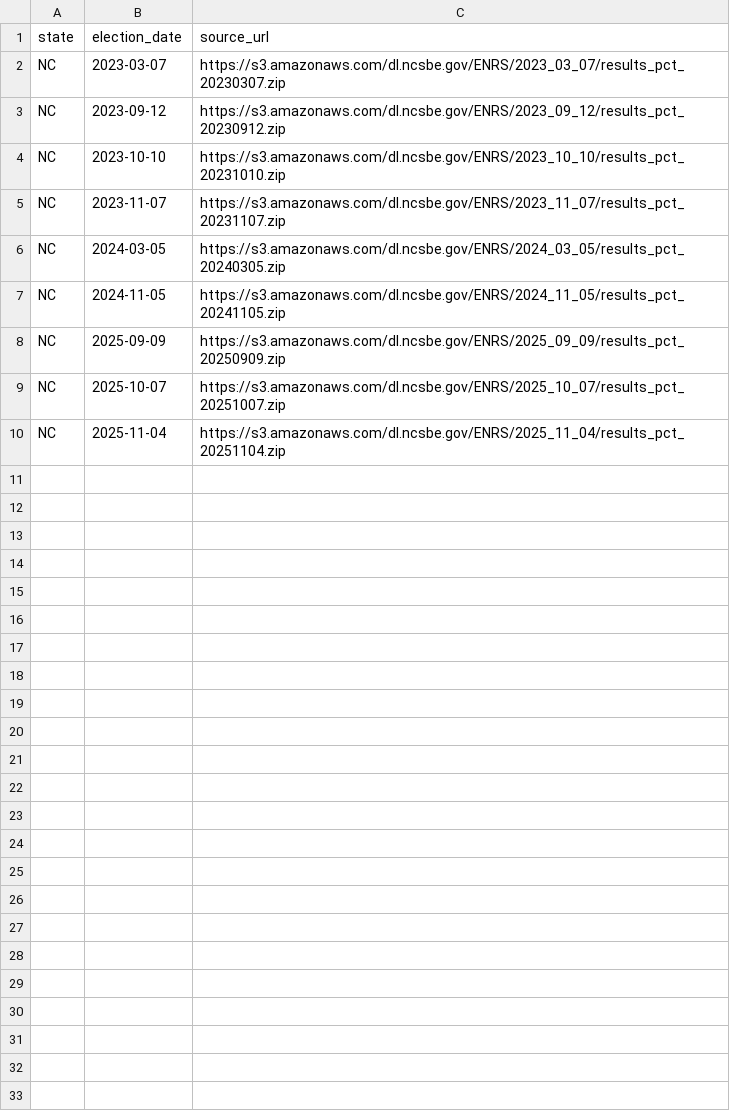
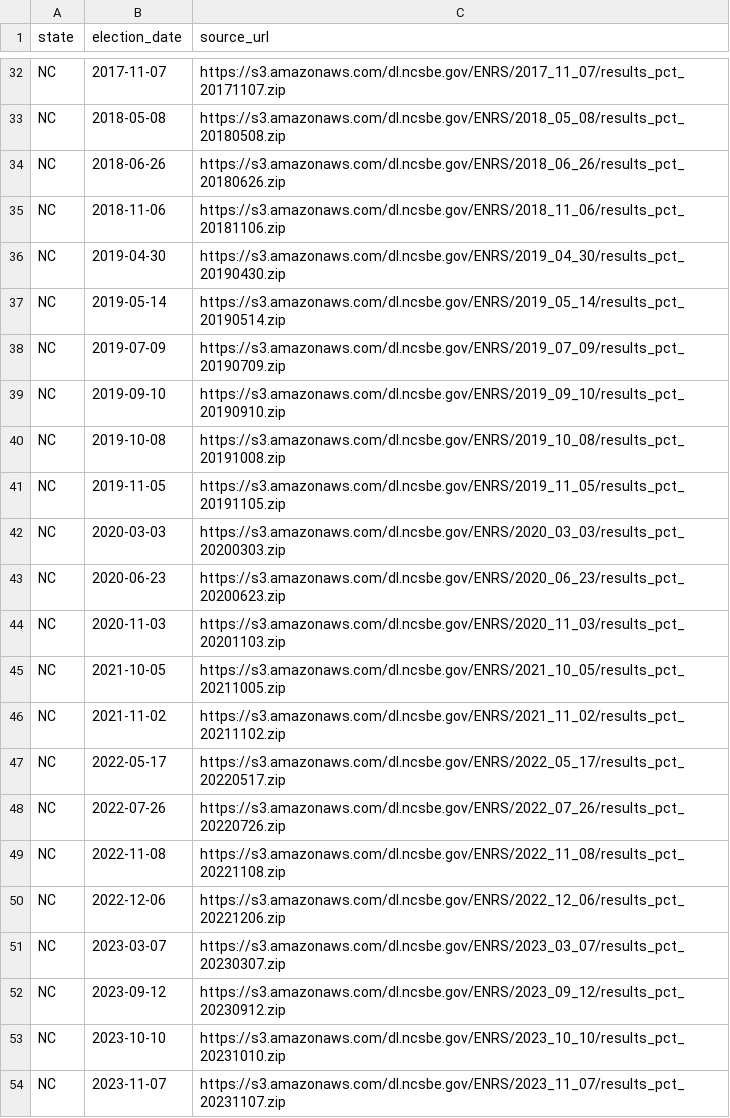
Before and after one commit to gchickering21/DownBallotR, a CSV file: inst/extdata/nc_manifest.csv, drawn as a sheet; only a part is shown, gaps mark what is left out; the shorter side is filled out with more unchanged rows; the diff covers the shown part only; the diff names each change by its address in the sheet, - before the commit and + after, or states it on an @@ line.

```diff
--- a/inst/extdata/nc_manifest.csv
+++ b/inst/extdata/nc_manifest.csv
+row 32: NC | 2017-11-07 | https://s3.amazonaws.com/dl.ncsbe.gov/ENRS/2017_11_07/results_pct_20171107.zip
+row 33: NC | 2018-05-08 | https://s3.amazonaws.com/dl.ncsbe.gov/ENRS/2018_05_08/results_pct_20180508.zip
+row 34: NC | 2018-06-26 | https://s3.amazonaws.com/dl.ncsbe.gov/ENRS/2018_06_26/results_pct_20180626.zip
+row 35: NC | 2018-11-06 | https://s3.amazonaws.com/dl.ncsbe.gov/ENRS/2018_11_06/results_pct_20181106.zip
+row 36: NC | 2019-04-30 | https://s3.amazonaws.com/dl.ncsbe.gov/ENRS/2019_04_30/results_pct_20190430.zip
+row 37: NC | 2019-05-14 | https://s3.amazonaws.com/dl.ncsbe.gov/ENRS/2019_05_14/results_pct_20190514.zip
+row 38: NC | 2019-07-09 | https://s3.amazonaws.com/dl.ncsbe.gov/ENRS/2019_07_09/results_pct_20190709.zip
+row 39: NC | 2019-09-10 | https://s3.amazonaws.com/dl.ncsbe.gov/ENRS/2019_09_10/results_pct_20190910.zip
+row 40: NC | 2019-10-08 | https://s3.amazonaws.com/dl.ncsbe.gov/ENRS/2019_10_08/results_pct_20191008.zip
+row 41: NC | 2019-11-05 | https://s3.amazonaws.com/dl.ncsbe.gov/ENRS/2019_11_05/results_pct_20191105.zip
+row 42: NC | 2020-03-03 | https://s3.amazonaws.com/dl.ncsbe.gov/ENRS/2020_03_03/results_pct_20200303.zip
+row 43: NC | 2020-06-23 | https://s3.amazonaws.com/dl.ncsbe.gov/ENRS/2020_06_23/results_pct_20200623.zip
+row 44: NC | 2020-11-03 | https://s3.amazonaws.com/dl.ncsbe.gov/ENRS/2020_11_03/results_pct_20201103.zip
+row 45: NC | 2021-10-05 | https://s3.amazonaws.com/dl.ncsbe.gov/ENRS/2021_10_05/results_pct_20211005.zip
+row 46: NC | 2021-11-02 | https://s3.amazonaws.com/dl.ncsbe.gov/ENRS/2021_11_02/results_pct_20211102.zip
+row 47: NC | 2022-05-17 | https://s3.amazonaws.com/dl.ncsbe.gov/ENRS/2022_05_17/results_pct_20220517.zip
+row 48: NC | 2022-07-26 | https://s3.amazonaws.com/dl.ncsbe.gov/ENRS/2022_07_26/results_pct_20220726.zip
+row 49: NC | 2022-11-08 | https://s3.amazonaws.com/dl.ncsbe.gov/ENRS/2022_11_08/results_pct_20221108.zip
+row 50: NC | 2022-12-06 | https://s3.amazonaws.com/dl.ncsbe.gov/ENRS/2022_12_06/results_pct_20221206.zip
```
Also changed, not shown: 30 added rows elsewhere in this file, 7 other files.
